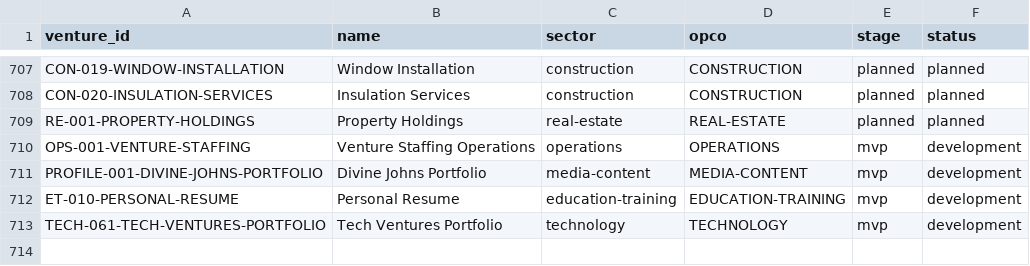
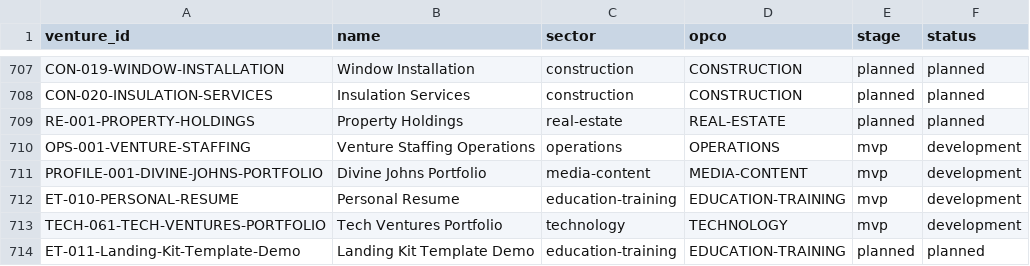
Before and after one commit to Worldwidebro/worldwidebro-mathematical-os, a CSV file: WORLDWIDEBRO-OS/08-DATA/registries/ventures.csv, drawn as a sheet; only a part is shown, gaps mark what is left out; the diff names each change by its address in the sheet, - before the commit and + after, or states it on an @@ line.

```diff
--- a/WORLDWIDEBRO-OS/08-DATA/registries/ventures.csv
+++ b/WORLDWIDEBRO-OS/08-DATA/registries/ventures.csv
+row 714: ET-011-Landing-Kit-Template-Demo | Landing Kit Template Demo | education-training | EDUCATION-TRAINING | planned | planned
```
Also changed, not shown: 23 other files.
